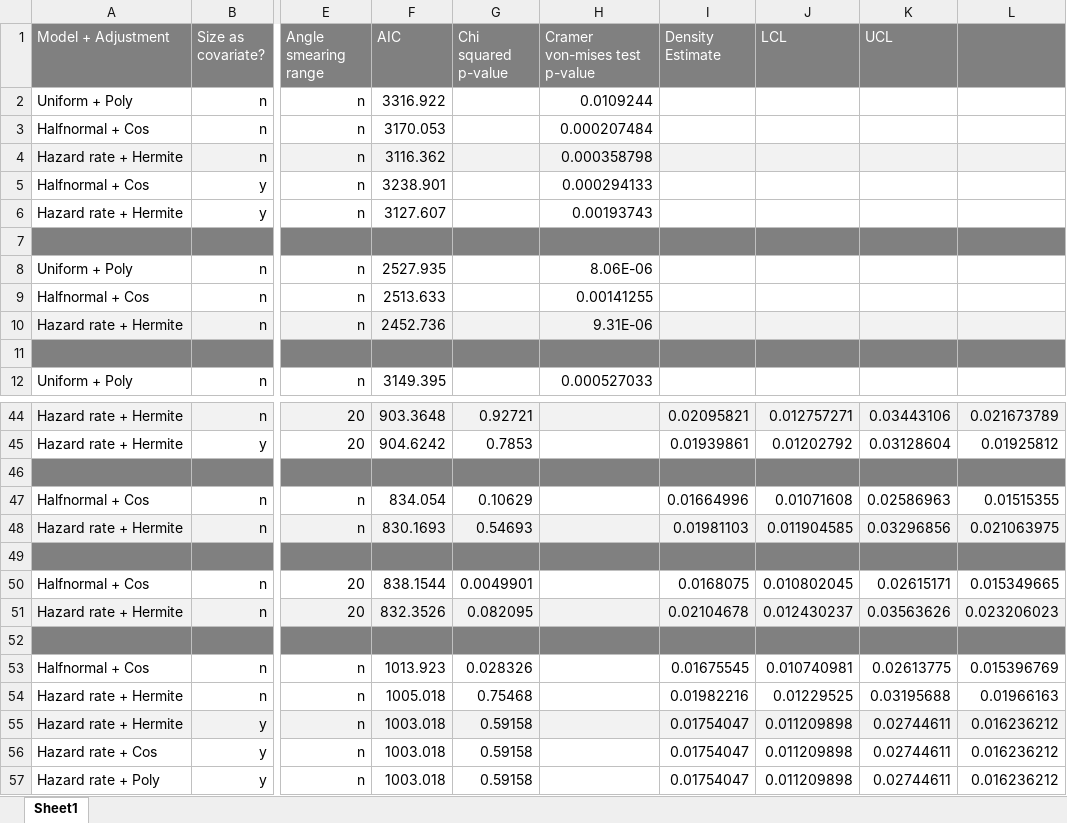
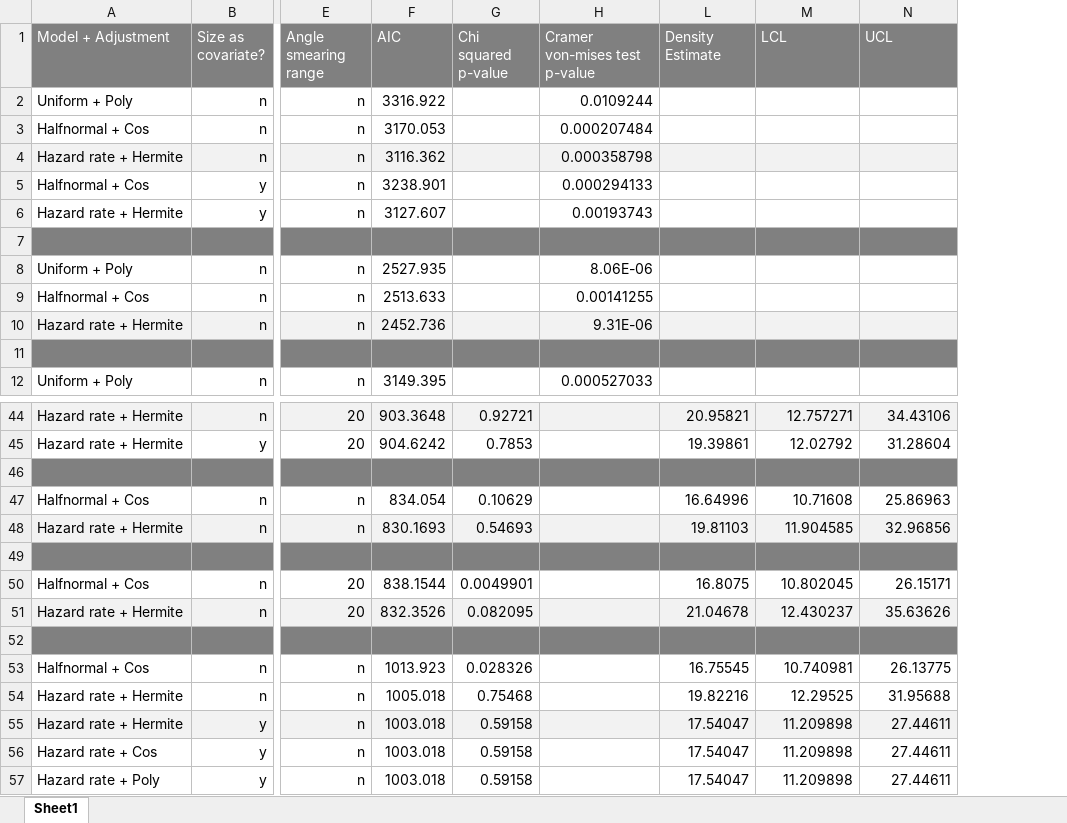
Before and after one commit to JakoboEU/msc-distance-hares, an Excel workbook: Results.xlsx, sheet Sheet1, drawn as a sheet; only a part is shown, gaps mark what is left out; values as stored, in another font and other column widths than the file's, no borders; removed rows and columns are numbered as before the commit, all else as after; the diff covers the shown part only; the diff names each change by its address in the sheet, - before the commit and + after, or states it on an @@ line.

```diff
--- a/Results.xlsx (sheet Sheet1)
+++ b/Results.xlsx (sheet Sheet1)
-column L, rows 44-57: 0.021673789 | 0.01925812 |  | 0.01515355 | 0.021063975 |  | 0.015349665 | 0.023206023 |  | 0.015396769 | 0.01966163 | 0.016236212 | 0.016236212 | 0.016236212
-L44 (Density Estimate): 0.02095821
+L44 (Density Estimate): 20.95821
-M44 (LCL): 0.012757271
+M44 (LCL): 12.757271
-N44 (UCL): 0.03443106
+N44 (UCL): 34.43106
-L45 (Density Estimate): 0.01939861
+L45 (Density Estimate): 19.39861
-M45 (LCL): 0.01202792
+M45 (LCL): 12.02792
-N45 (UCL): 0.03128604
+N45 (UCL): 31.28604
-L47 (Density Estimate): 0.01664996
+L47 (Density Estimate): 16.64996
-M47 (LCL): 0.01071608
+M47 (LCL): 10.71608
-N47 (UCL): 0.02586963
+N47 (UCL): 25.86963
-L48 (Density Estimate): 0.01981103
+L48 (Density Estimate): 19.81103
-M48 (LCL): 0.011904585
+M48 (LCL): 11.904585
-N48 (UCL): 0.03296856
+N48 (UCL): 32.96856
-L50 (Density Estimate): 0.0168075
+L50 (Density Estimate): 16.8075
-M50 (LCL): 0.010802045
+M50 (LCL): 10.802045
-N50 (UCL): 0.02615171
+N50 (UCL): 26.15171
-L51 (Density Estimate): 0.02104678
+L51 (Density Estimate): 21.04678
-M51 (LCL): 0.012430237
+M51 (LCL): 12.430237
-N51 (UCL): 0.03563626
+N51 (UCL): 35.63626
-L53 (Density Estimate): 0.01675545
+L53 (Density Estimate): 16.75545
-M53 (LCL): 0.010740981
+M53 (LCL): 10.740981
-N53 (UCL): 0.02613775
+N53 (UCL): 26.13775
-L54 (Density Estimate): 0.01982216
+L54 (Density Estimate): 19.82216
-M54 (LCL): 0.01229525
+M54 (LCL): 12.29525
-N54 (UCL): 0.03195688
+N54 (UCL): 31.95688
-L55:L57 (Density Estimate): 0.01754047
+L55:L57 (Density Estimate): 17.54047
-M55:M57 (LCL): 0.011209898
+M55:M57 (LCL): 11.209898
-N55:N57 (UCL): 0.02744611
+N55:N57 (UCL): 27.44611
```
Also changed, not shown: 30 edited cells and cell formats elsewhere in this sheet, 1 other file.
